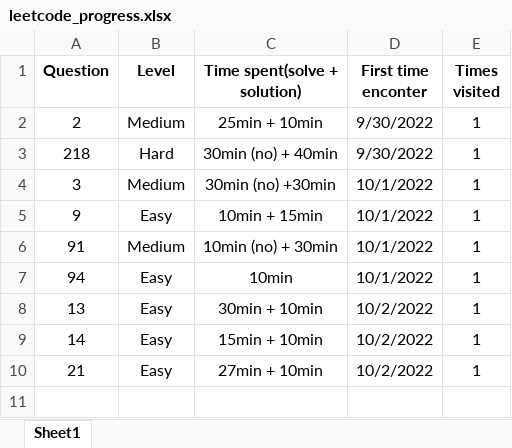
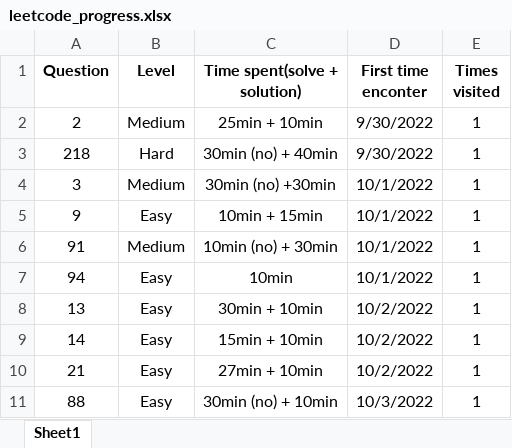
Before and after one commit to JessyZhang533/Leetcode, an Excel workbook: leetcode_progress.xlsx, sheet Sheet1, drawn as a sheet; values as stored, in another font and other column widths than the file's, no borders; the diff names each change by its address in the sheet, - before the commit and + after, or states it on an @@ line.

```diff
--- a/leetcode_progress.xlsx (sheet Sheet1)
+++ b/leetcode_progress.xlsx (sheet Sheet1)
+row 11: 88 | Easy | 30min (no) + 10min | 10/3/2022 | 1
```
Also changed, not shown: 1 other file.
